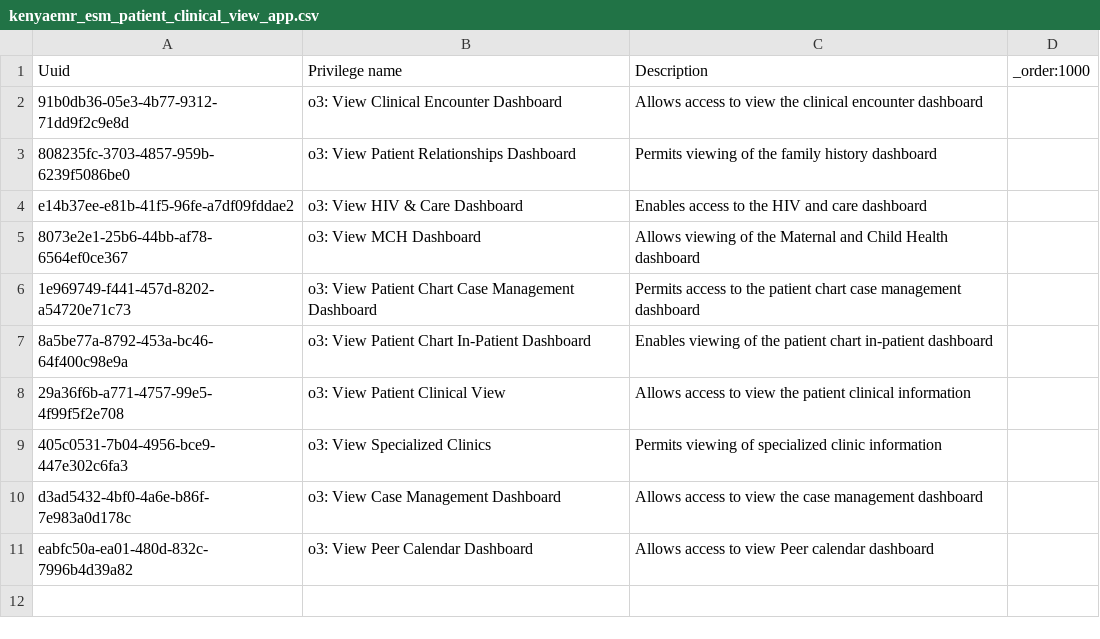
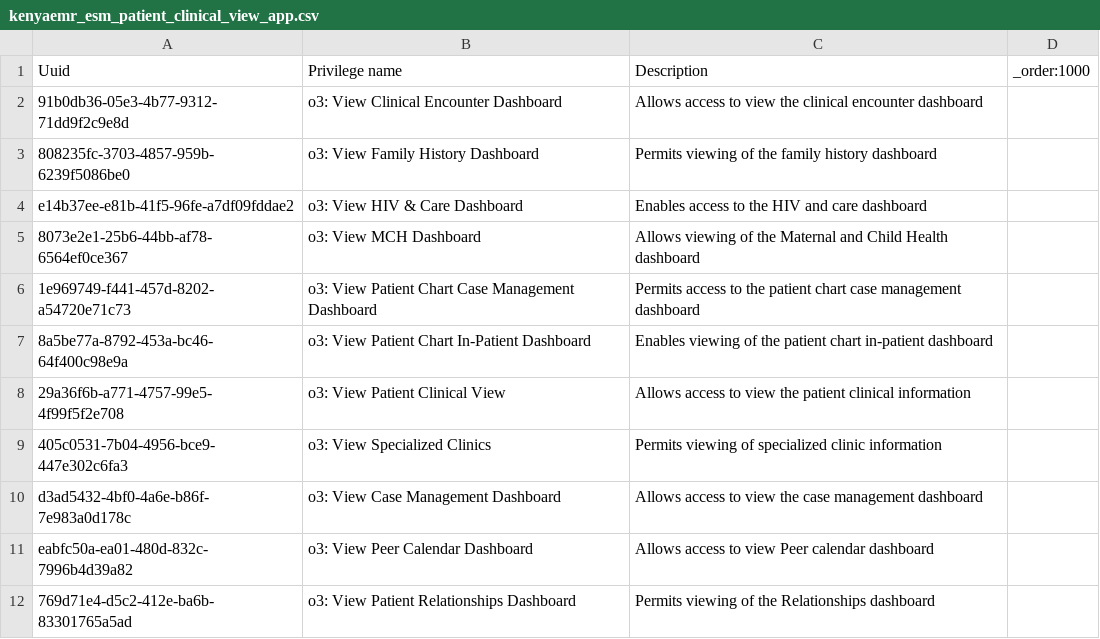
Before and after one commit to palladiumkenya/openmrs-content-kenyahmis, a CSV file: configuration/backend_configuration/privileges/kenyaemr_esm_patient_clinical_view_app.csv, drawn as a sheet.

```diff
--- a/configuration/backend_configuration/privileges/kenyaemr_esm_patient_clinical_view_app.csv
+++ b/configuration/backend_configuration/privileges/kenyaemr_esm_patient_clinical_view_app.csv
@@ -2,3 +2,3 @@ Uuid,Privilege name,Description,_order:1000
 91b0db36-05e3-4b77-9312-71dd9f2c9e8d,o3: View Clinical Encounter Dashboard,Allows access to view the clinical encounter dashboard,
-808235fc-3703-4857-959b-6239f5086be0,o3: View Patient Relationships Dashboard,Permits viewing of the family history dashboard,
+808235fc-3703-4857-959b-6239f5086be0,o3: View Family History Dashboard,Permits viewing of the family history dashboard,
 e14b37ee-e81b-41f5-96fe-a7df09fddae2,o3: View HIV & Care Dashboard,Enables access to the HIV and care dashboard,
@@ -11 +11,2 @@ d3ad5432-4bf0-4a6e-b86f-7e983a0d178c,o3: View Case Management Dashboard,Allows a
 eabfc50a-ea01-480d-832c-7996b4d39a82,o3: View Peer Calendar Dashboard,Allows access to view Peer calendar dashboard,
+769d71e4-d5c2-412e-ba6b-83301765a5ad,o3: View Patient Relationships Dashboard,Permits viewing of the Relationships dashboard,
```
Also changed, not shown: configuration/backend_configuration/privileges/kenyaemr_esm_procedure_app.csv, configuration/backend_configuration/privileges/openmrs_esm_patient_chart_app.csv, 9 other files.
